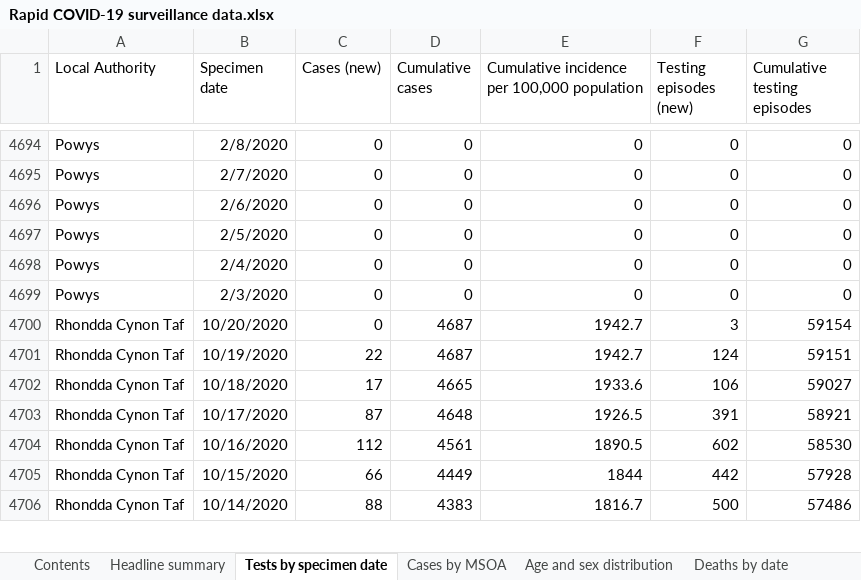
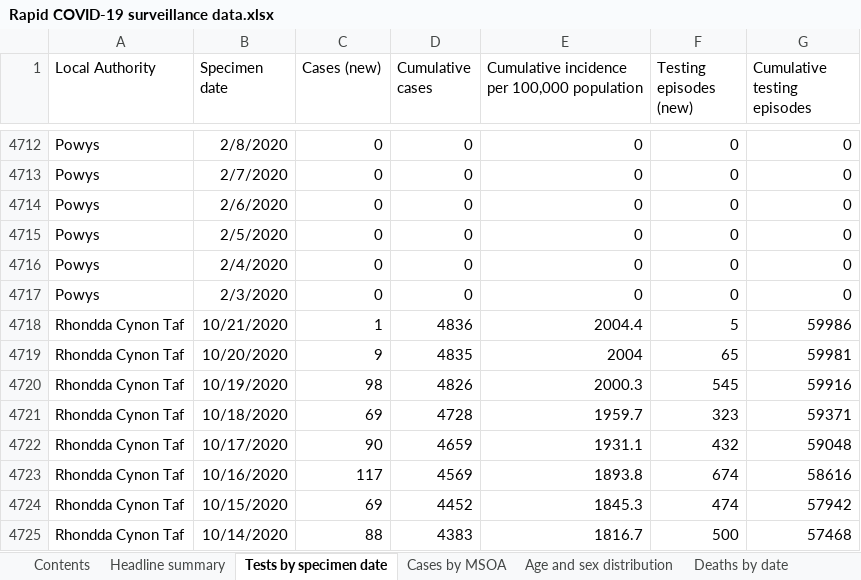
Before and after one commit to geeogi/covid-19-uk-data, an Excel workbook: data/raw/phw/Rapid COVID-19 surveillance data.xlsx, sheet Tests by specimen date, drawn as a sheet; only a part is shown, gaps mark what is left out; values as stored, in another font and other column widths than the file's, no borders; addresses are those after the commit; the diff covers the shown part only; the diff names each change by its address in the sheet, - before the commit and + after, or states it on an @@ line.

```diff
--- a/data/raw/phw/Rapid COVID-19 surveillance data.xlsx (sheet Tests by specimen date)
+++ b/data/raw/phw/Rapid COVID-19 surveillance data.xlsx (sheet Tests by specimen date)
+row 4718: Rhondda Cynon Taf | 10/21/2020 | 1 | 4836 | 2004.4 | 5 | 59986
-C4719 (Cases (new)): 0
+C4719 (Cases (new)): 9
-D4719 (Cumulative cases): 4687
+D4719 (Cumulative cases): 4835
-E4719: 1942.7
+E4719: 2004
-F4719 (Testing episodes (new)): 3
+F4719 (Testing episodes (new)): 65
-G4719 (Cumulative testing episodes): 59154
+G4719 (Cumulative testing episodes): 59981
-C4720 (Cases (new)): 22
+C4720 (Cases (new)): 98
-D4720 (Cumulative cases): 4687
+D4720 (Cumulative cases): 4826
-E4720: 1942.7
+E4720: 2000.3
-F4720 (Testing episodes (new)): 124
+F4720 (Testing episodes (new)): 545
-G4720 (Cumulative testing episodes): 59151
+G4720 (Cumulative testing episodes): 59916
-C4721 (Cases (new)): 17
+C4721 (Cases (new)): 69
-D4721 (Cumulative cases): 4665
+D4721 (Cumulative cases): 4728
-E4721: 1933.6
+E4721: 1959.7
-F4721 (Testing episodes (new)): 106
+F4721 (Testing episodes (new)): 323
-G4721 (Cumulative testing episodes): 59027
+G4721 (Cumulative testing episodes): 59371
-C4722 (Cases (new)): 87
+C4722 (Cases (new)): 90
-D4722 (Cumulative cases): 4648
+D4722 (Cumulative cases): 4659
-E4722: 1926.5
+E4722: 1931.1
-F4722 (Testing episodes (new)): 391
+F4722 (Testing episodes (new)): 432
-G4722 (Cumulative testing episodes): 58921
+G4722 (Cumulative testing episodes): 59048
-C4723 (Cases (new)): 112
+C4723 (Cases (new)): 117
-D4723 (Cumulative cases): 4561
+D4723 (Cumulative cases): 4569
-E4723: 1890.5
+E4723: 1893.8
-F4723 (Testing episodes (new)): 602
+F4723 (Testing episodes (new)): 674
-G4723 (Cumulative testing episodes): 58530
+G4723 (Cumulative testing episodes): 58616
-C4724 (Cases (new)): 66
+C4724 (Cases (new)): 69
-D4724 (Cumulative cases): 4449
+D4724 (Cumulative cases): 4452
-E4724: 1844
+E4724: 1845.3
-F4724 (Testing episodes (new)): 442
+F4724 (Testing episodes (new)): 474
-G4724 (Cumulative testing episodes): 57928
+G4724 (Cumulative testing episodes): 57942
-G4725 (Cumulative testing episodes): 57486
+G4725 (Cumulative testing episodes): 57468
```
Also changed, not shown: 23 added rows and 1246 edited cells elsewhere in this sheet, sheet Cases by MSOA, sheet Age and sex distribution, sheet Total tests authorised, sheet Headline summary, sheet Deaths by date, sheet Deaths by LHB, 1 more sheet, 8 other files.
